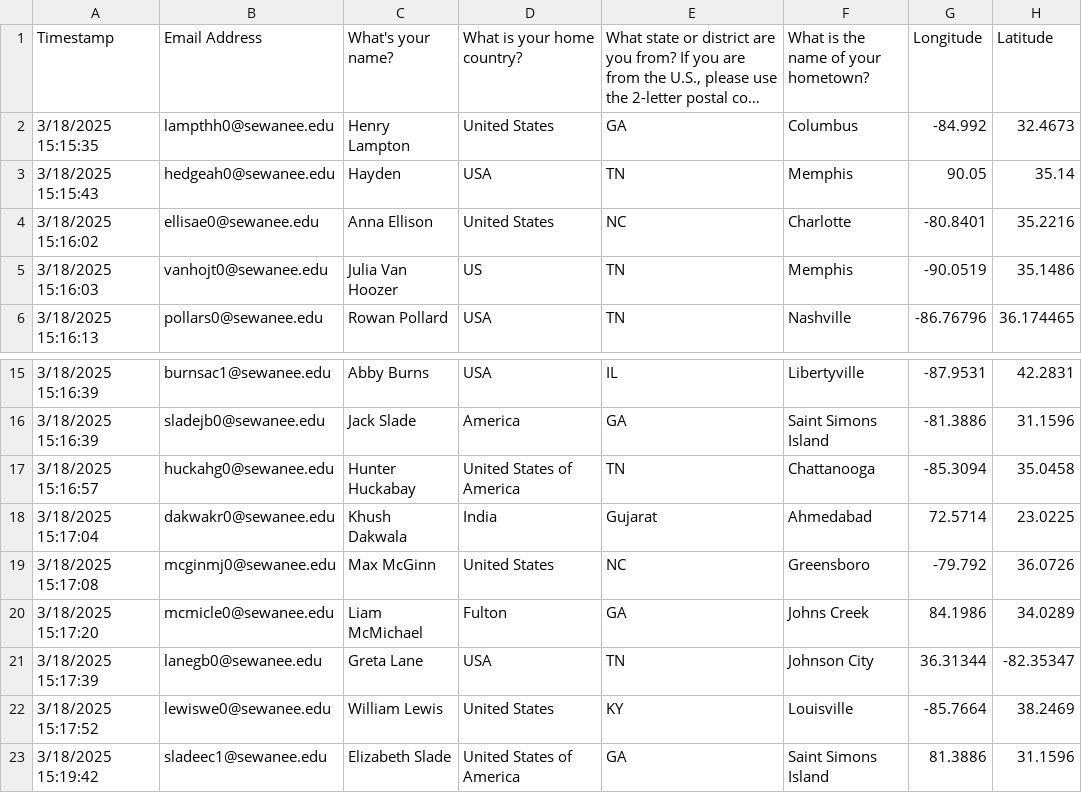
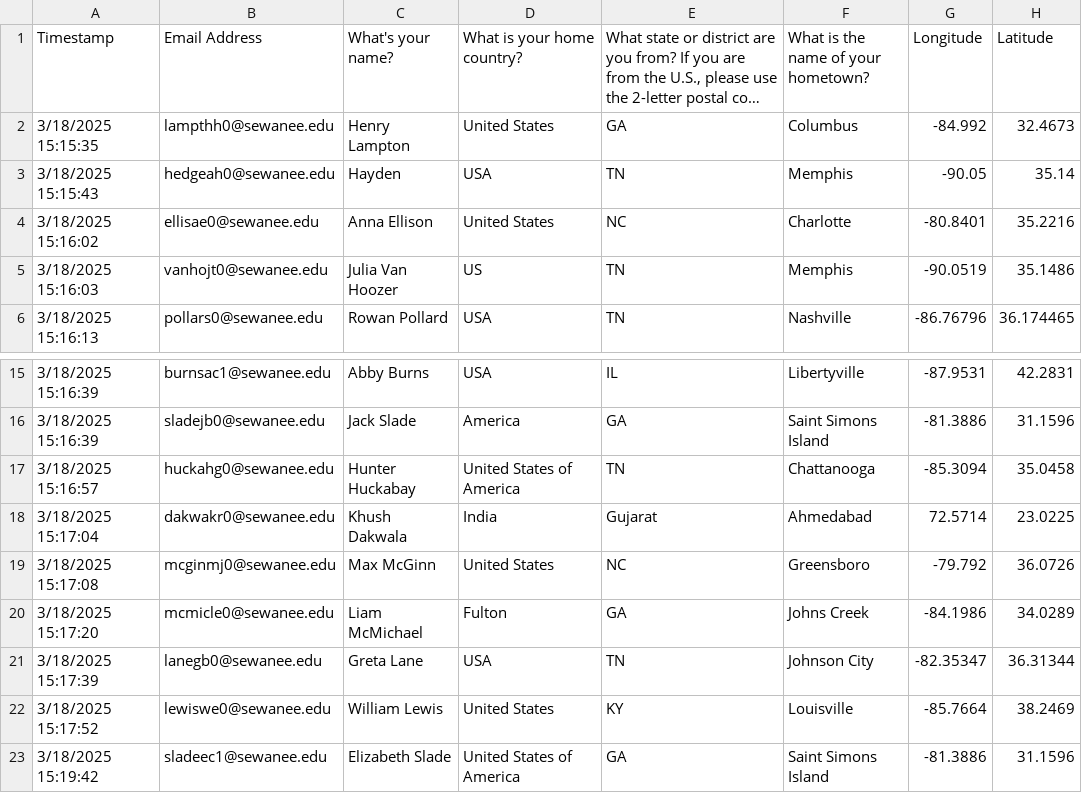
Before and after one commit to mbrudd/stat100_datasets, a CSV file: hometowns.csv, drawn as a sheet; only a part is shown, gaps mark what is left out; long unchanged cells end in …; the diff names each change by its address in the sheet, - before the commit and + after, or states it on an @@ line.

Commit message:
Add files via upload

```diff
--- a/hometowns.csv
+++ b/hometowns.csv
-G3 (Longitude): 90.05
+G3 (Longitude): -90.05
-G20 (Longitude): 84.1986
+G20 (Longitude): -84.1986
-G21 (Longitude): 36.31344
+G21 (Longitude): -82.35347
-H21 (Latitude): -82.35347
+H21 (Latitude): 36.31344
-G23 (Longitude): 81.3886
+G23 (Longitude): -81.3886
```
